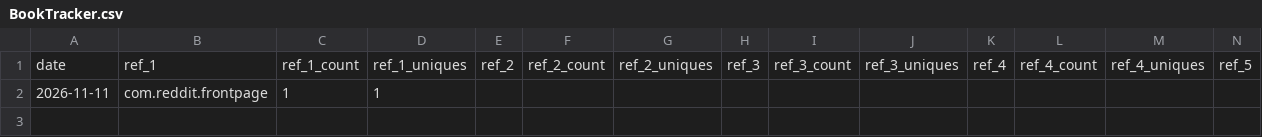
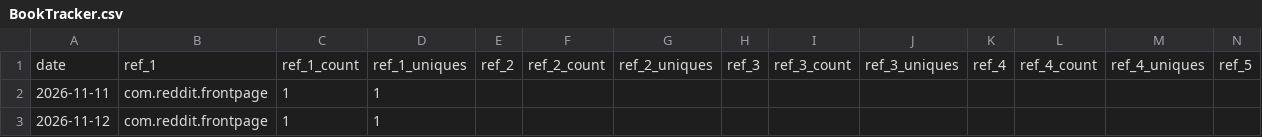
Before and after one commit to Pickle776/github-repo-traffic-stats, a CSV file: data/github_referrers/BookTracker.csv, drawn as a sheet; only a part is shown; rows hold the shown columns only; the diff names each change by its address in the sheet, - before the commit and + after, or states it on an @@ line.

```diff
--- a/data/github_referrers/BookTracker.csv
+++ b/data/github_referrers/BookTracker.csv
+row 3: 2026-11-12 | com.reddit.frontpage | 1 | 1
```
Also changed, not shown: data/github_paths/BookTracker.csv, data/github_paths/Live-Earth.csv, 14 other files.
